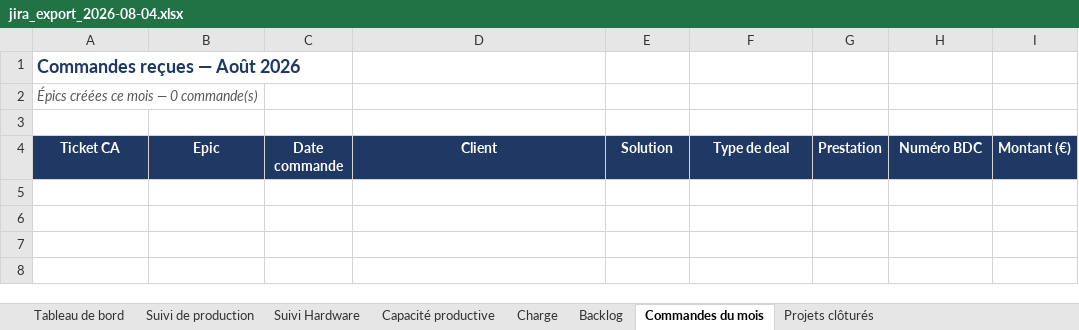
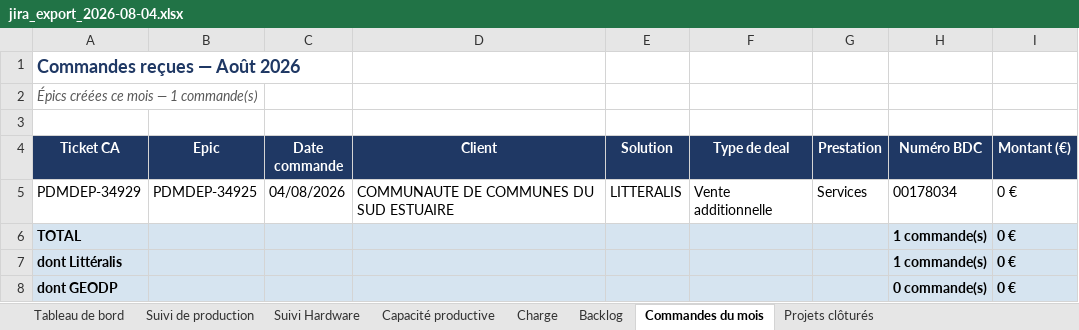
Before and after one commit to MathildePanierDelivery/jira-export, an Excel workbook: jira_export_2026-08-04.xlsx, sheet Commandes du mois, drawn as a sheet; values as stored, in another font and other column widths than the file's, no borders; the diff names each change by its address in the sheet, - before the commit and + after, or states it on an @@ line.

```diff
--- a/jira_export_2026-08-04.xlsx (sheet Commandes du mois)
+++ b/jira_export_2026-08-04.xlsx (sheet Commandes du mois)
-A2 (Ticket CA): Épics créées ce mois — 0 commande(s)
+A2 (Ticket CA): Épics créées ce mois — 1 commande(s)
+row 5: PDMDEP-34929 | PDMDEP-34925 | 04/08/2026 | COMMUNAUTE DE COMMUNES DU SUD ESTUAIRE | LITTERALIS | Vente additionnelle | Services | 00178034 | 0 €
+row 6: TOTAL |  |  |  |  |  |  | 1 commande(s) | 0 €
+row 7: dont Littéralis |  |  |  |  |  |  | 1 commande(s) | 0 €
+row 8: dont GEODP |  |  |  |  |  |  | 0 commande(s) | 0 €
```
Also changed, not shown: sheet Suivi de production, sheet Charge, sheet Tableau de bord, _historique.xlsx, 6 other files.
